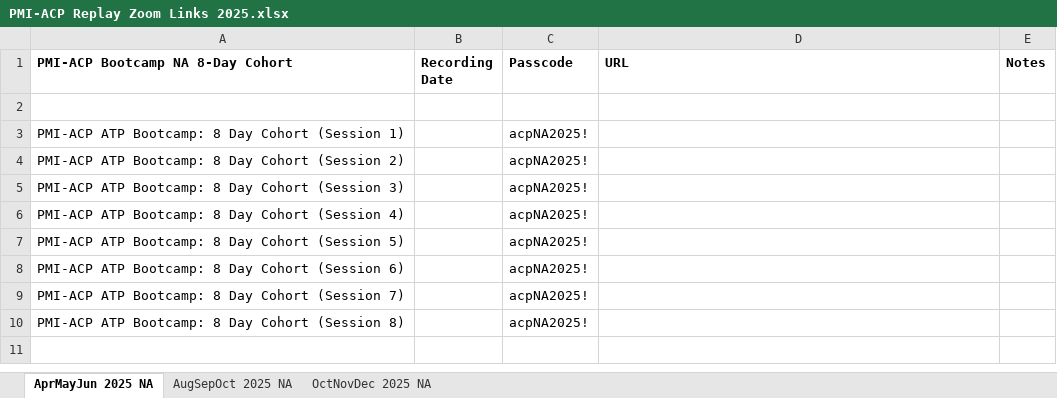
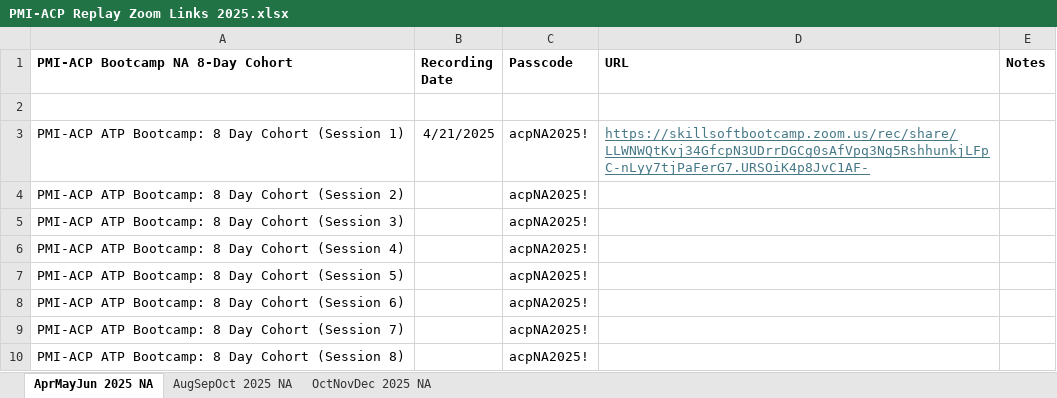
Before and after one commit to Skillsoft-Content/PMI-ACP-Replay, an Excel workbook: PMI-ACP Replay Zoom Links 2025.xlsx, sheet AprMayJun 2025 NA, drawn as a sheet; values as stored, in another font and other column widths than the file's, no borders; the diff names each change by its address in the sheet, - before the commit and + after, or states it on an @@ line.

Commit message:
Add files via upload

```diff
--- a/PMI-ACP Replay Zoom Links 2025.xlsx (sheet AprMayJun 2025 NA)
+++ b/PMI-ACP Replay Zoom Links 2025.xlsx (sheet AprMayJun 2025 NA)
-B3 (Recording Date): (empty)
+B3 (Recording Date): 4/21/2025
-D3 (URL): (empty)
+D3 (URL): https://skillsoftbootcamp.zoom.us/rec/share/LLWNWQtKvj34GfcpN3UDrrDGCg0sAfVpq3Ng5RshhunkjLFpC-nLyy7tjPaFerG7.URSOiK4p8JvC1AF-
```
